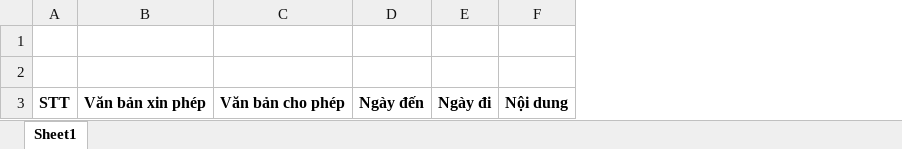
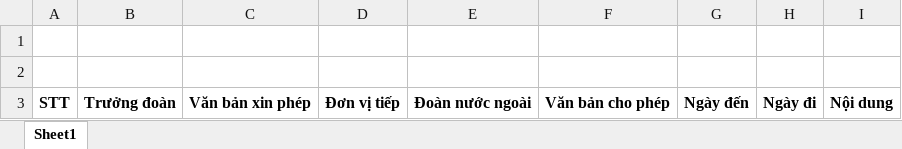
Before and after one commit to trungminhphan/lanhsu, an Excel workbook: templates/thongkedoanvaotheocanhan.xlsx, sheet Sheet1, drawn as a sheet; values as stored, in another font and other column widths than the file's, no borders; the diff names each change by its address in the sheet, - before the commit and + after, or states it on an @@ line.

```diff
--- a/templates/thongkedoanvaotheocanhan.xlsx (sheet Sheet1)
+++ b/templates/thongkedoanvaotheocanhan.xlsx (sheet Sheet1)
+column B, row 3: Trưởng đoàn
+column D, row 3: Đơn vị tiếp
+column E, row 3: Đoàn nước ngoài
```
Also changed, not shown: 11 other files.
